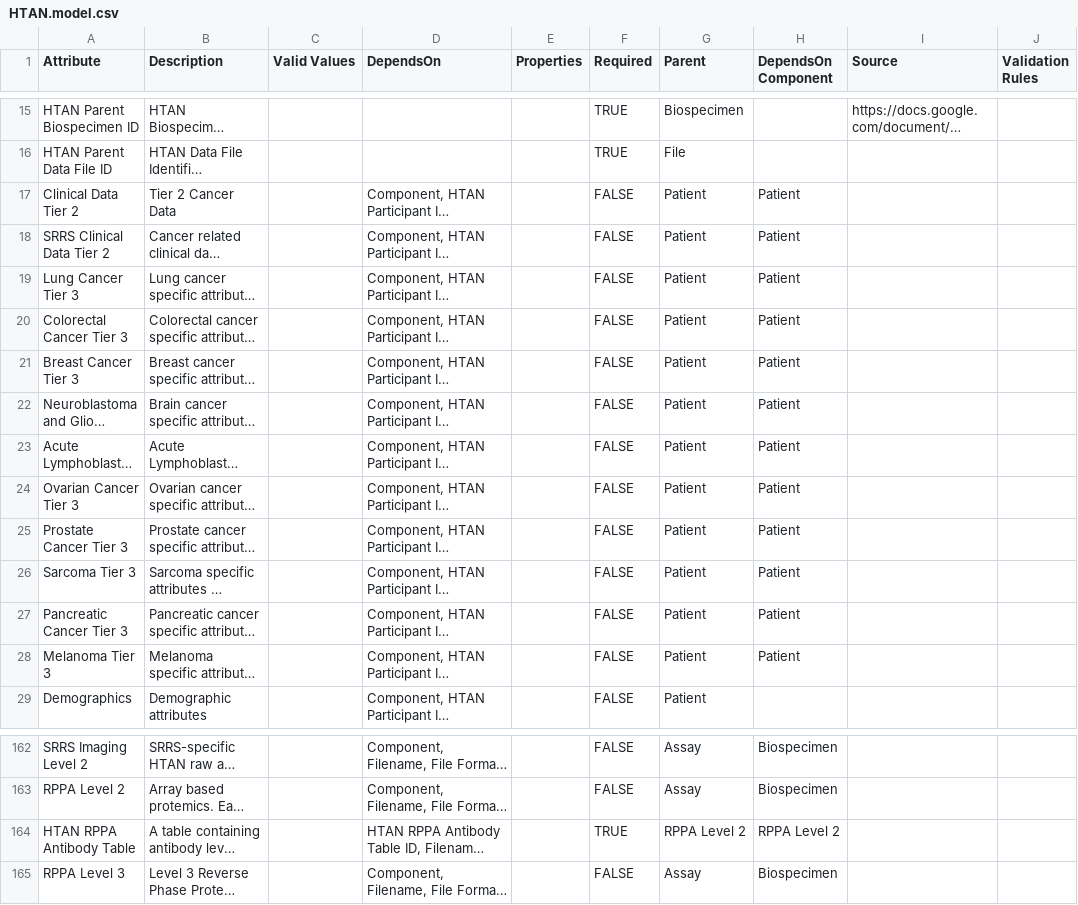
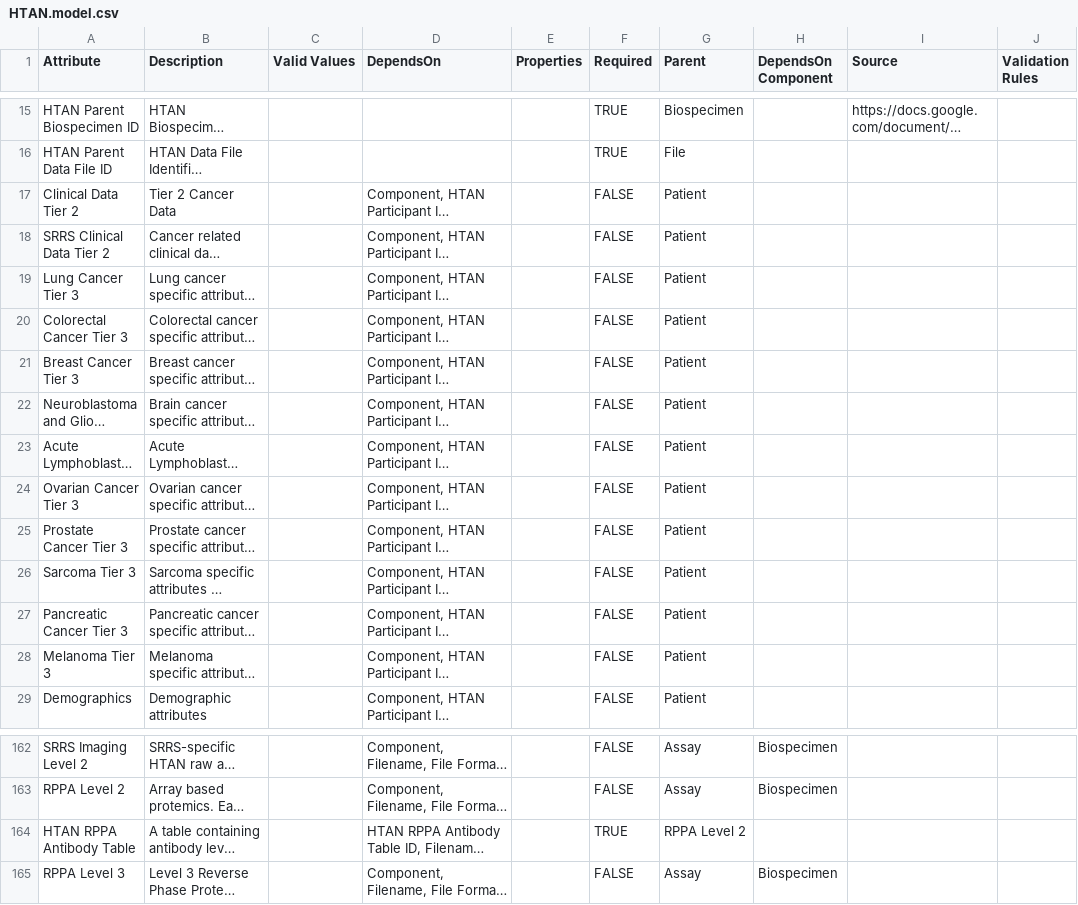
Before and after one commit to ncihtan/data-models, a CSV file: HTAN.model.csv, drawn as a sheet; only a part is shown, gaps mark what is left out; long unchanged cells end in …; the diff names each change by its address in the sheet, - before the commit and + after, or states it on an @@ line.

Commit message:
Remove loops in DAG

```diff
--- a/HTAN.model.csv
+++ b/HTAN.model.csv
-H17:H28 (DependsOn Component): Patient
+H17:H28 (DependsOn Component): (empty)
-H164 (DependsOn Component): RPPA Level 2
+H164 (DependsOn Component): (empty)
```
